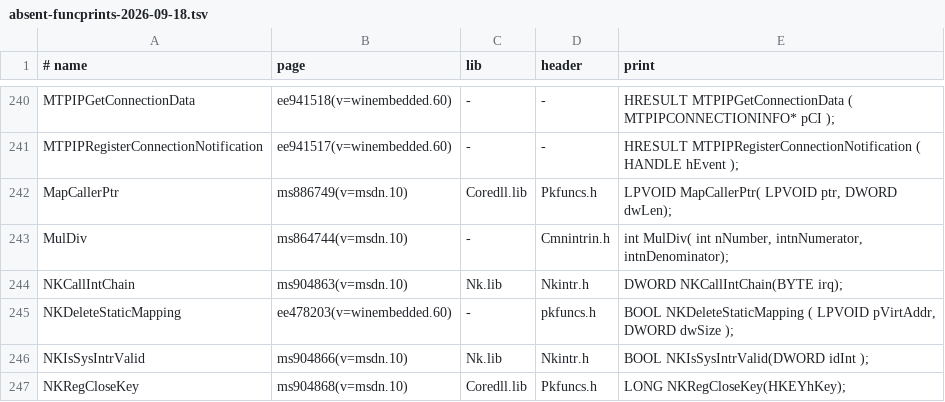
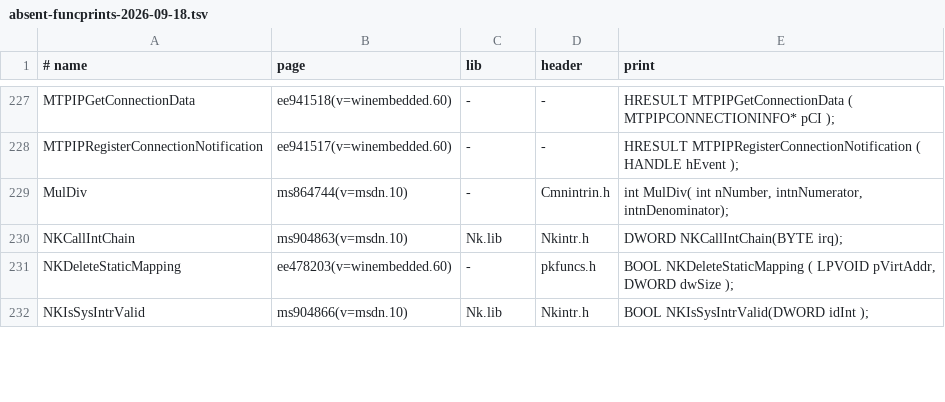
Before and after one commit to kagurasumusun/akari-dev, a TSV file: docs/absent-funcprints-2026-09-18.tsv, drawn as a sheet; only a part is shown, gaps mark what is left out; the diff covers the shown part only.

Commit message:
app-layer decl batch: gesture API, CeRegGetInfo, registry-notify ext; proto-audit mslearn pre-split fix
- Pwinuser.h: GESTUREINFO (ee503892 print), HGESTUREINFO, 7 touchgesture
  fns (CloseGestureInfoHandle/DisableGestures/EnableGestures/
  GetGestureExtraArguments/GetGestureInfo/QueryGestures/RegisterGesture);
  UNIT->UINT page typo noted (ee505235)
- Winnt.h: PULONGLONG (QueryGestures print)
- Winreg.h: CE_REGISTRY_INFO (aa517289) + CeRegGetInfo (ee490230);
  AddVectoredExceptionHandler HELD (PVECTORED_EXCEPTION_HANDLER unprinted)
- Regext.h: REGISTRYNOTIFYCALLBACK (ee488033), RegistryDeleteValue
  (ee488640, print drops a comma - noted), RegistryNotifyCallback
  (ee487978); inside the _WIN32_WCE>=0x0600 gate
- tools/proto-audit.py: page_protos now accepts mslearn <pre><code>
  blocks whose closing ');' falls outside the block; proto match
  900->1863, still 0 MISMATCH
- audits refreshed on reorganized corpus d26b06123 (82,816 pages):
  proto 0 MISMATCH / struct 669 / fnptr 59 / const 2026 / surface
  declared 6706, absent 2365, D1-D5=0; make check 0

```diff
--- a/docs/absent-funcprints-2026-09-18.tsv
+++ b/docs/absent-funcprints-2026-09-18.tsv
@@ -241,3 +228,2 @@ MTPIPGetConnectionData	ee941518(v=winembedded.60)	-	-	HRESULT MTPIPGetConnection
 MTPIPRegisterConnectionNotification	ee941517(v=winembedded.60)	-	-	HRESULT MTPIPRegisterConnectionNotification ( HANDLE hEvent );
-MapCallerPtr	ms886749(v=msdn.10)	Coredll.lib	Pkfuncs.h	LPVOID MapCallerPtr( LPVOID ptr, DWORD dwLen);
 MulDiv	ms864744(v=msdn.10)	-	Cmnintrin.h	int MulDiv( int nNumber, intnNumerator, intnDenominator);
@@ -246,2 +232 @@ NKDeleteStaticMapping	ee478203(v=winembedded.60)	-	pkfuncs.h	BOOL NKDeleteStatic
 NKIsSysIntrValid	ms904866(v=msdn.10)	Nk.lib	Nkintr.h	BOOL NKIsSysIntrValid(DWORD idInt );
-NKRegCloseKey	ms904868(v=msdn.10)	Coredll.lib	Pkfuncs.h	LONG NKRegCloseKey(HKEYhKey);
```
Also changed, not shown: 37 removed rows elsewhere in this file, docs/proto-audit-2026-09-18.tsv, docs/struct-audit-2026-09-18.tsv, 7 other files.
